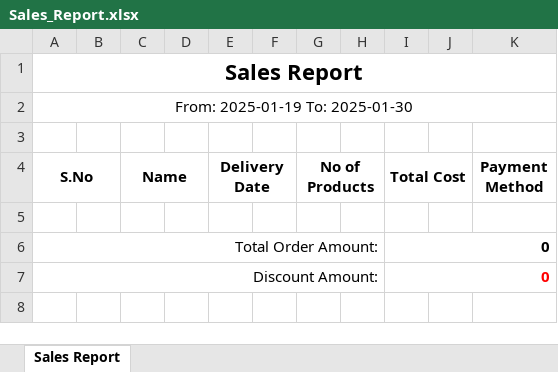
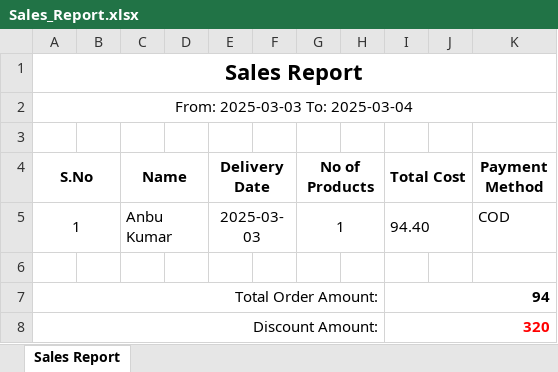
Before and after one commit to anbuk1913/Imbed-Software, an Excel workbook: public/Sales_Report.xlsx, sheet Sales Report, drawn as a sheet; values as stored, in another font and other column widths than the file's, no borders; addresses are those after the commit; the diff names each change by its address in the sheet, - before the commit and + after, or states it on an @@ line.

```diff
--- a/public/Sales_Report.xlsx (sheet Sales Report)
+++ b/public/Sales_Report.xlsx (sheet Sales Report)
-A2 (S.No): From: 2025-01-19 To: 2025-01-30
+A2 (S.No): From: 2025-03-03 To: 2025-03-04
+row 5: 1 |  | Anbu Kumar |  | 2025-03-03 |  | 1 |  | 94.40 |  | COD
-I7 (Total Cost): 0
+I7 (Total Cost): 94
-I8 (Total Cost): 0
+I8 (Total Cost): 320
```
Also changed, not shown: 20 other files.
